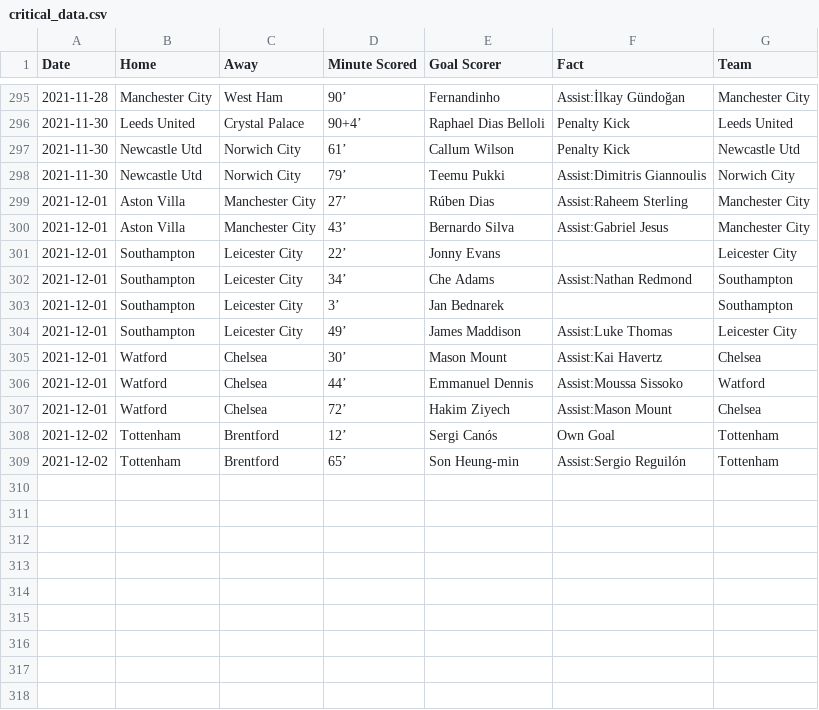
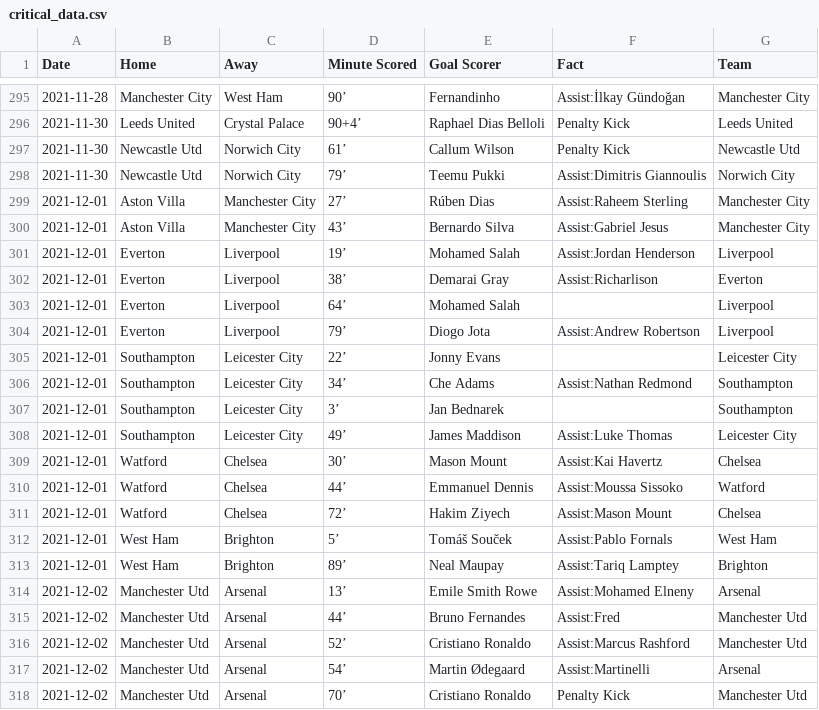
Before and after one commit to marvel308/marvel308.github.io, a CSV file: critical_data.csv, drawn as a sheet; only a part is shown, gaps mark what is left out.

```diff
--- a/critical_data.csv
+++ b/critical_data.csv
@@ -300,2 +300,6 @@ Date,Home,Away,Minute Scored,Goal Scorer,Fact,Team
 2021-12-01,Aston Villa,Manchester City,43’,Bernardo Silva,Assist:Gabriel Jesus,Manchester City
+2021-12-01,Everton,Liverpool,19’,Mohamed Salah,Assist:Jordan Henderson,Liverpool
+2021-12-01,Everton,Liverpool,38’,Demarai Gray,Assist:Richarlison,Everton
+2021-12-01,Everton,Liverpool,64’,Mohamed Salah,,Liverpool
+2021-12-01,Everton,Liverpool,79’,Diogo Jota,Assist:Andrew Robertson,Liverpool
 2021-12-01,Southampton,Leicester City,22’,Jonny Evans,,Leicester City
@@ -307,3 +311,8 @@ Date,Home,Away,Minute Scored,Goal Scorer,Fact,Team
 2021-12-01,Watford,Chelsea,72’,Hakim Ziyech,Assist:Mason Mount,Chelsea
-2021-12-02,Tottenham,Brentford,12’,Sergi Canós,Own Goal,Tottenham
-2021-12-02,Tottenham,Brentford,65’,Son Heung-min,Assist:Sergio Reguilón,Tottenham
+2021-12-01,West Ham,Brighton,5’,Tomáš Souček,Assist:Pablo Fornals,West Ham
+2021-12-01,West Ham,Brighton,89’,Neal Maupay,Assist:Tariq Lamptey,Brighton
+2021-12-02,Manchester Utd,Arsenal,13’,Emile Smith Rowe,Assist:Mohamed Elneny,Arsenal
+2021-12-02,Manchester Utd,Arsenal,44’,Bruno Fernandes,Assist:Fred,Manchester Utd
+2021-12-02,Manchester Utd,Arsenal,52’,Cristiano Ronaldo,Assist:Marcus Rashford,Manchester Utd
+2021-12-02,Manchester Utd,Arsenal,54’,Martin Ødegaard,Assist:Martinelli,Arsenal
+2021-12-02,Manchester Utd,Arsenal,70’,Cristiano Ronaldo,Penalty Kick,Manchester Utd
```
Also changed, not shown: data.csv.
